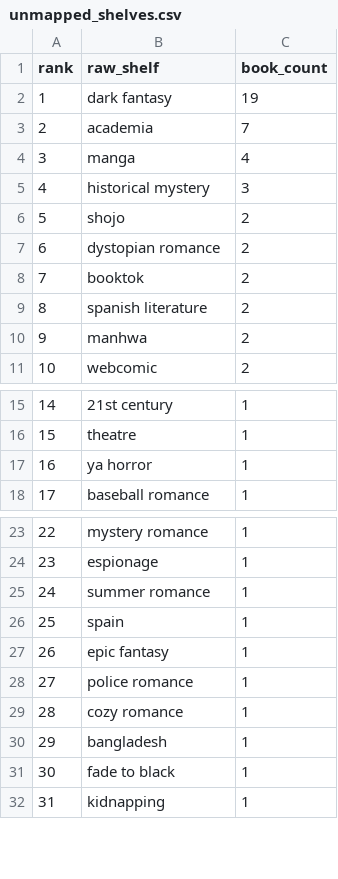
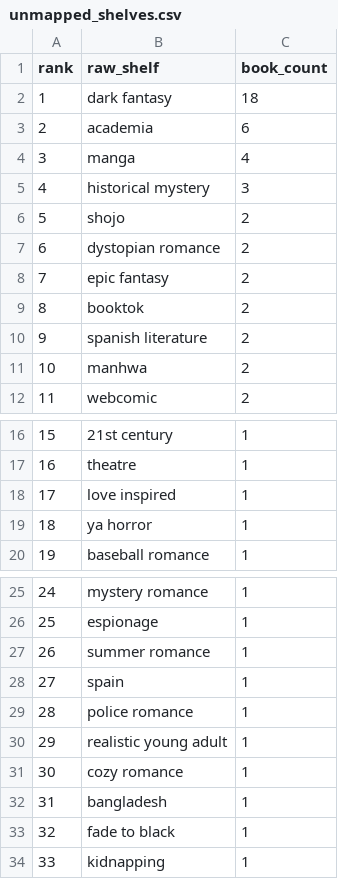
Before and after one commit to mariah32p/threnne-analytics, a CSV file: data/exports/unmapped_shelves.csv, drawn as a sheet; only a part is shown, gaps mark what is left out; removed rows and columns are numbered as before the commit, all else as after; the diff names each change by its address in the sheet, - before the commit and + after, or states it on an @@ line.

```diff
--- a/data/exports/unmapped_shelves.csv
+++ b/data/exports/unmapped_shelves.csv
-C2 (book_count): 19
+C2 (book_count): 18
-C3 (book_count): 7
+C3 (book_count): 6
+row 8: 7 | epic fantasy | 2
@@ column A (rank) renumbered from row 9 down @@
+row 18: 17 | love inspired | 1
-row 27: 26 | epic fantasy | 1
+row 30: 29 | realistic young adult | 1
```
Also changed, not shown: data/exports/forecast_report.csv, data/exports/forecast_stacks_report.csv, 4 other files.
